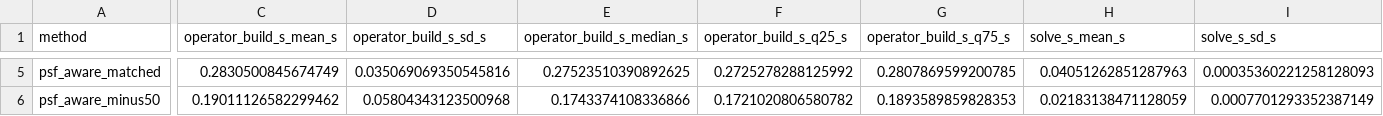
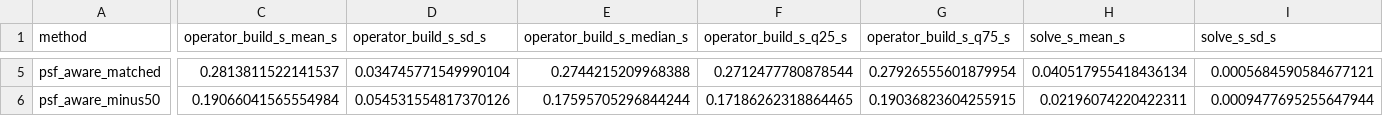
Before and after one commit to GRID4EARTH/healpix-resample, a CSV file: notebooks/tables/multi_patch_runtime_by_method.csv, drawn as a sheet; only a part is shown, gaps mark what is left out; the diff covers the shown part only; the diff names each change by its address in the sheet, - before the commit and + after, or states it on an @@ line.

```diff
--- a/notebooks/tables/multi_patch_runtime_by_method.csv
+++ b/notebooks/tables/multi_patch_runtime_by_method.csv
-C5 (operator_build_s_mean_s): 0.2830500845674749
+C5 (operator_build_s_mean_s): 0.2813811522141537
-D5 (operator_build_s_sd_s): 0.035069069350545816
+D5 (operator_build_s_sd_s): 0.034745771549990104
-E5 (operator_build_s_median_s): 0.27523510390892625
+E5 (operator_build_s_median_s): 0.2744215209968388
-F5 (operator_build_s_q25_s): 0.2725278288125992
+F5 (operator_build_s_q25_s): 0.2712477780878544
-G5 (operator_build_s_q75_s): 0.2807869599200785
+G5 (operator_build_s_q75_s): 0.27926555601879954
-H5 (solve_s_mean_s): 0.04051262851287963
+H5 (solve_s_mean_s): 0.040517955418436134
-I5 (solve_s_sd_s): 0.00035360221258128093
+I5 (solve_s_sd_s): 0.0005684590584677121
-C6 (operator_build_s_mean_s): 0.19011126582299462
+C6 (operator_build_s_mean_s): 0.19066041565554984
-D6 (operator_build_s_sd_s): 0.05804343123500968
+D6 (operator_build_s_sd_s): 0.054531554817370126
-E6 (operator_build_s_median_s): 0.1743374108336866
+E6 (operator_build_s_median_s): 0.17595705296844244
-F6 (operator_build_s_q25_s): 0.1721020806580782
+F6 (operator_build_s_q25_s): 0.17186262318864465
-G6 (operator_build_s_q75_s): 0.1893589859828353
+G6 (operator_build_s_q75_s): 0.19036823604255915
-H6 (solve_s_mean_s): 0.02183138471128059
+H6 (solve_s_mean_s): 0.02196074220422311
-I6 (solve_s_sd_s): 0.0007701293352387149
+I6 (solve_s_sd_s): 0.0009477695255647944
```
Also changed, not shown: 76 edited cells elsewhere in this file, notebooks/tables/multi_patch_latitude_metrics.csv, notebooks/tables/multi_patch_latitude_summary.csv, 22 other files.
